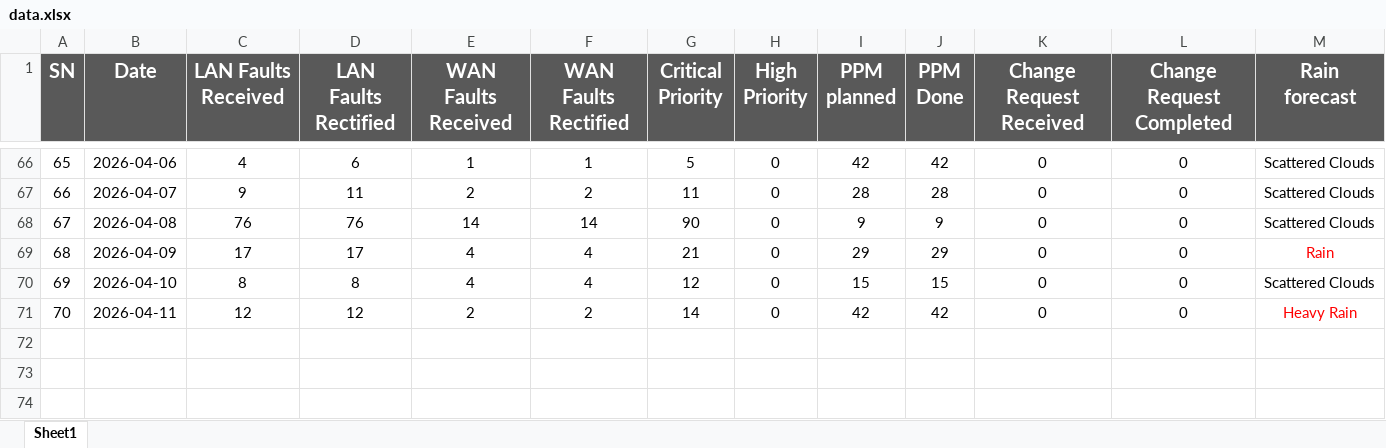
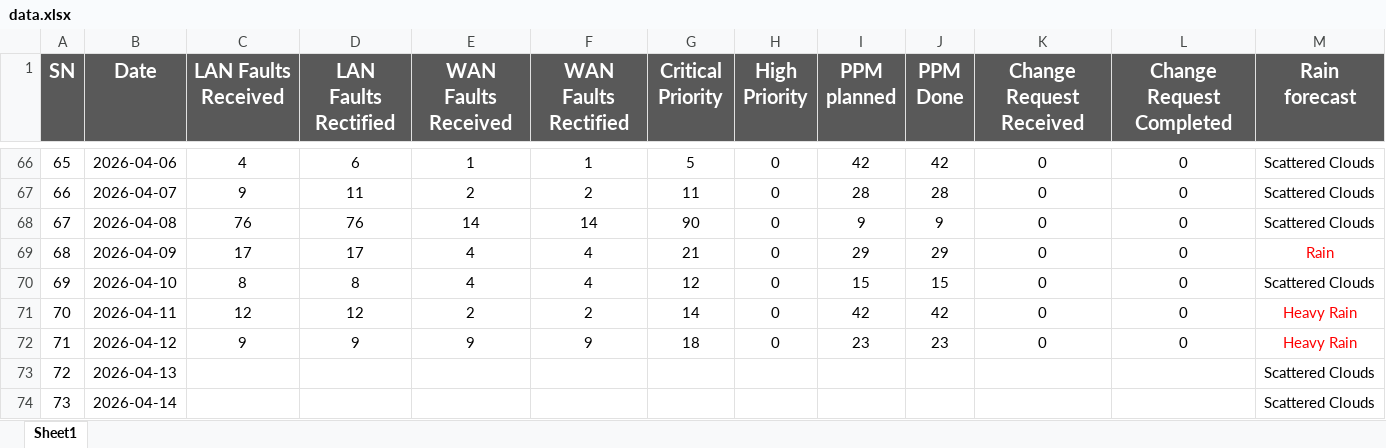
Before and after one commit to acel-yulg/generate-dashboard, an Excel workbook: data.xlsx, sheet Sheet1, drawn as a sheet; only a part is shown, gaps mark what is left out; values as stored, in another font and other column widths than the file's, no borders; the diff names each change by its address in the sheet, - before the commit and + after, or states it on an @@ line.

Commit message:
Add files via upload

```diff
--- a/data.xlsx (sheet Sheet1)
+++ b/data.xlsx (sheet Sheet1)
+row 72: 71 | 2026-04-12 | 9 | 9 | 9 | 9 | 18 | 0 | 23 | 23 | 0 | 0 | Heavy Rain
+row 73: 72 | 2026-04-13 |  |  |  |  |  |  |  |  |  |  | Scattered Clouds
+row 74: 73 | 2026-04-14 |  |  |  |  |  |  |  |  |  |  | Scattered Clouds
```
